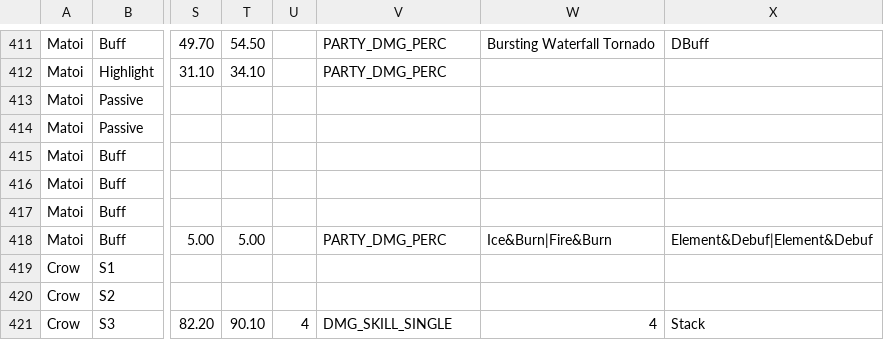
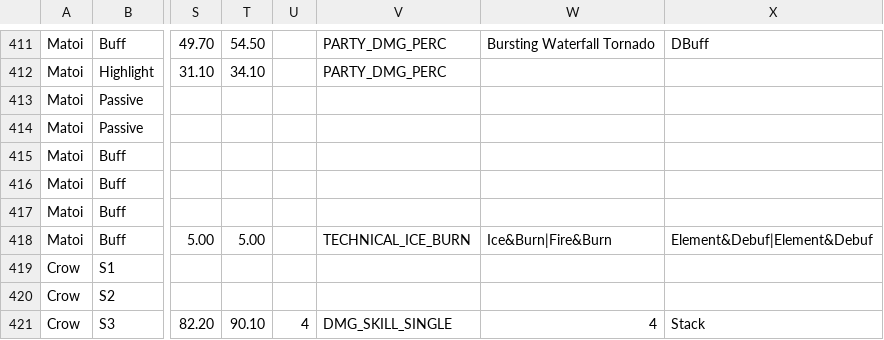
Before and after one commit to schau1/p5x, a CSV file: P5X database - skill.csv, drawn as a sheet; only a part is shown, gaps mark what is left out; the diff names each change by its address in the sheet, - before the commit and + after, or states it on an @@ line.

```diff
--- a/P5X database - skill.csv
+++ b/P5X database - skill.csv
-V418: PARTY_DMG_PERC
+V418: TECHNICAL_ICE_BURN
```
Also changed, not shown: P5X database - wonder.csv, 1 other file.
